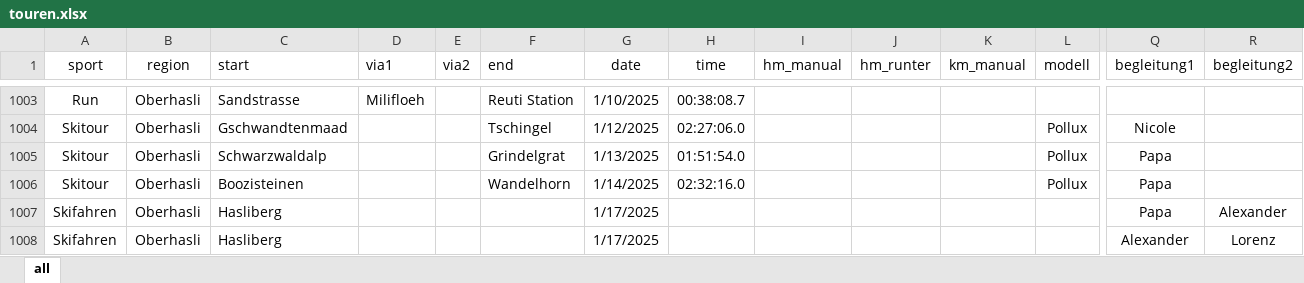
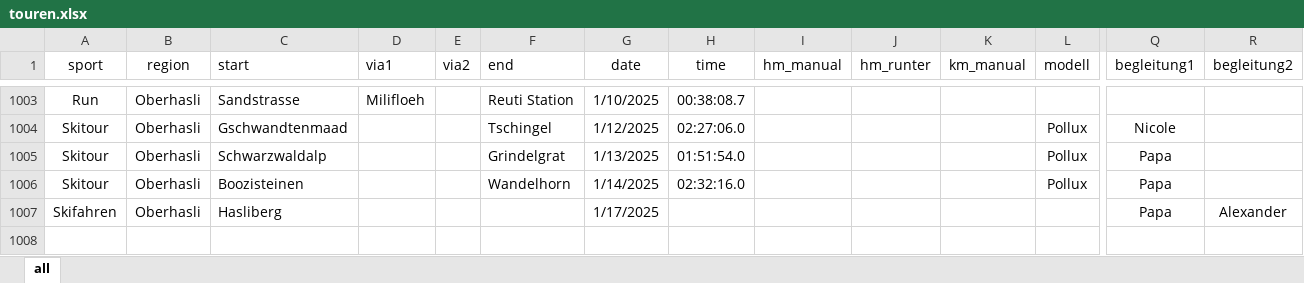
Before and after one commit to rufi77/sport, an Excel workbook: data/touren.xlsx, sheet all, drawn as a sheet; only a part is shown, gaps mark what is left out; values as stored, in another font and other column widths than the file's, no borders; conditional formats not drawn; rows hold the shown columns only; the diff names each change by its address in the sheet, - before the commit and + after, or states it on an @@ line.

```diff
--- a/data/touren.xlsx (sheet all)
+++ b/data/touren.xlsx (sheet all)
-row 1008: Skifahren | Oberhasli | Hasliberg |  |  |  | 1/17/2025 |  |  |  |  |  | Alexander | Lorenz
```
Also changed, not shown: 8 other files.
